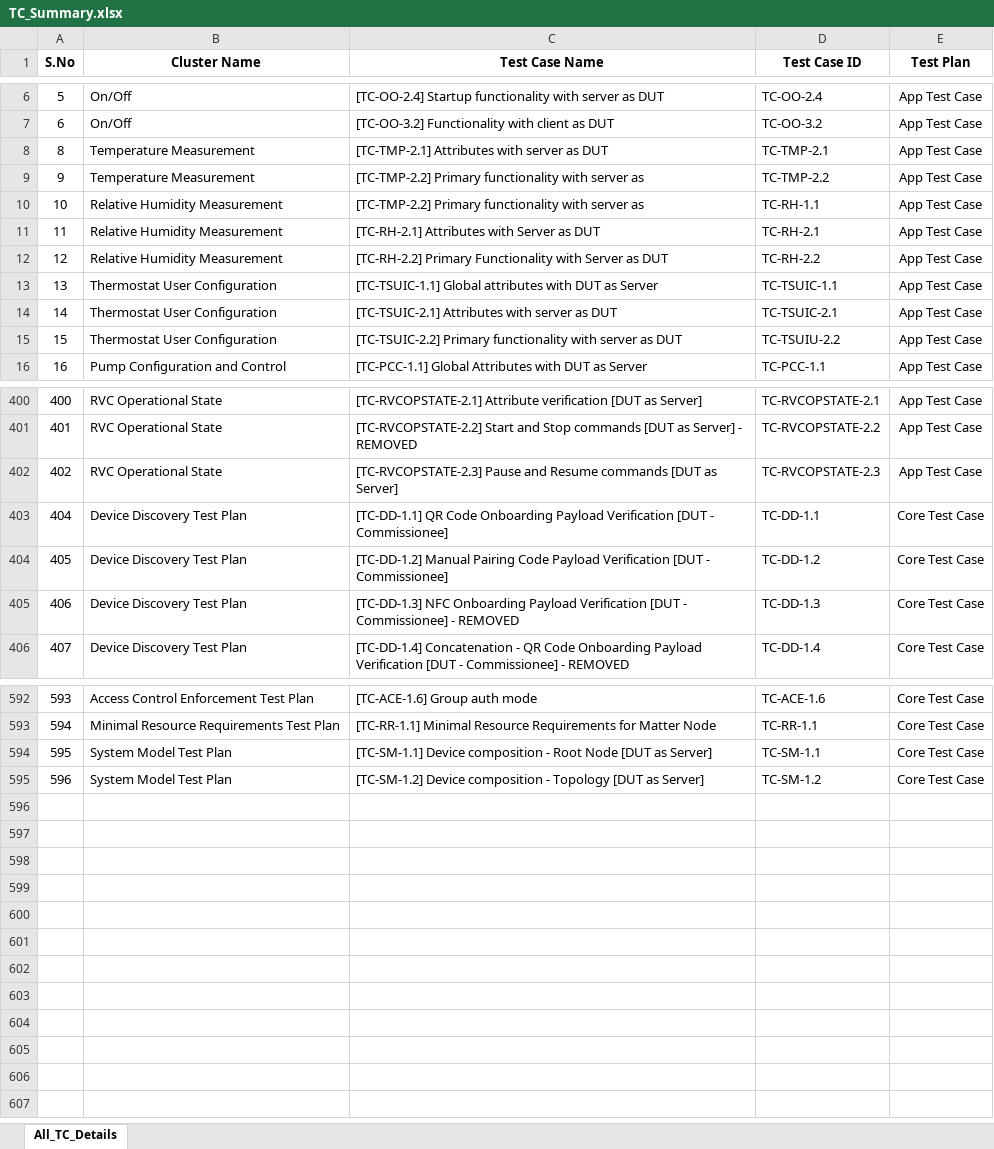
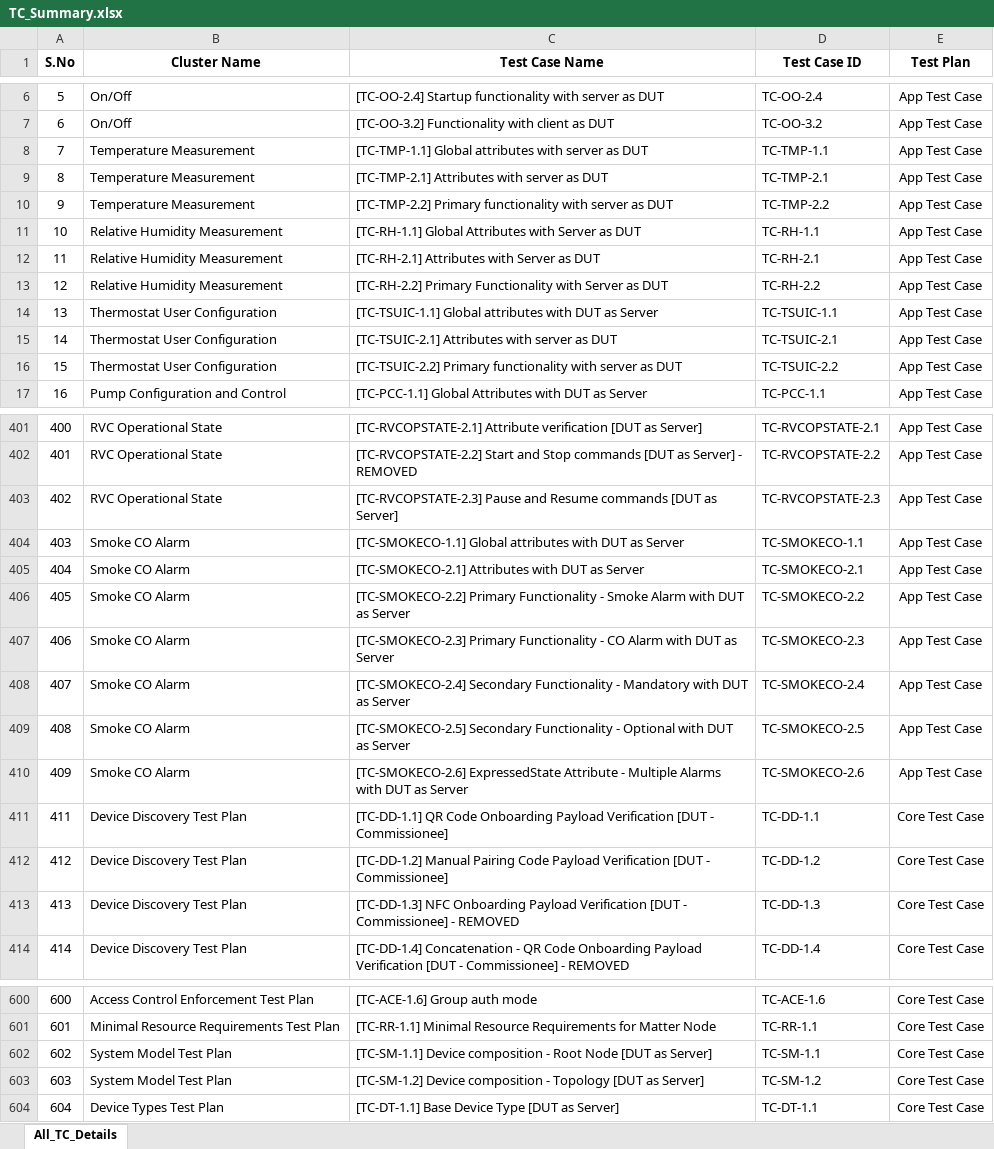
Before and after one commit to Survensa/chip_qa_support, an Excel workbook: Docs/TC_Summary.xlsx, sheet All_TC_Details, drawn as a sheet; only a part is shown, gaps mark what is left out; values as stored, in another font and other column widths than the file's, no borders; addresses are those after the commit; the diff covers the shown part only; the diff names each change by its address in the sheet, - before the commit and + after, or states it on an @@ line.

Commit message:
Update TC_Summary Excel file - 2023-09-28 12:51:17

```diff
--- a/Docs/TC_Summary.xlsx (sheet All_TC_Details)
+++ b/Docs/TC_Summary.xlsx (sheet All_TC_Details)
+row 8: 7 | Temperature Measurement | [TC-TMP-1.1] Global attributes with server as DUT | TC-TMP-1.1 | App Test Case
-C10 (Test Case Name): …server as
+C10 (Test Case Name): …server as DUT
-C11 (Test Case Name): [TC-TMP-2.2] Primary functionality with server as
+C11 (Test Case Name): [TC-RH-1.1] Global Attributes with Server as DUT
-D16 (Test Case ID): TC-TSUIU-2.2
+D16 (Test Case ID): TC-TSUIC-2.2
+row 404: 403 | Smoke CO Alarm | [TC-SMOKECO-1.1] Global attributes with DUT as Server | TC-SMOKECO-1.1 | App Test Case
+row 405: 404 | Smoke CO Alarm | [TC-SMOKECO-2.1] Attributes with DUT as Server | TC-SMOKECO-2.1 | App Test Case
+row 406: 405 | Smoke CO Alarm | [TC-SMOKECO-2.2] Primary Functionality - Smoke Alarm with DUT as Server | TC-SMOKECO-2.2 | App Test Case
+row 407: 406 | Smoke CO Alarm | [TC-SMOKECO-2.3] Primary Functionality - CO Alarm with DUT as Server | TC-SMOKECO-2.3 | App Test Case
+row 408: 407 | Smoke CO Alarm | [TC-SMOKECO-2.4] Secondary Functionality - Mandatory with DUT as Server | TC-SMOKECO-2.4 | App Test Case
+row 409: 408 | Smoke CO Alarm | [TC-SMOKECO-2.5] Secondary Functionality - Optional with DUT as Server | TC-SMOKECO-2.5 | App Test Case
+row 410: 409 | Smoke CO Alarm | [TC-SMOKECO-2.6] ExpressedState Attribute - Multiple Alarms with DUT as Server | TC-SMOKECO-2.6 | App Test Case
@@ column A (S.No) renumbered between rows 411 and 603 @@
+row 604: 604 | Device Types Test Plan | [TC-DT-1.1] Base Device Type [DUT as Server] | TC-DT-1.1 | Core Test Case
```
Also changed, not shown: 1 edited cell elsewhere in this sheet.
